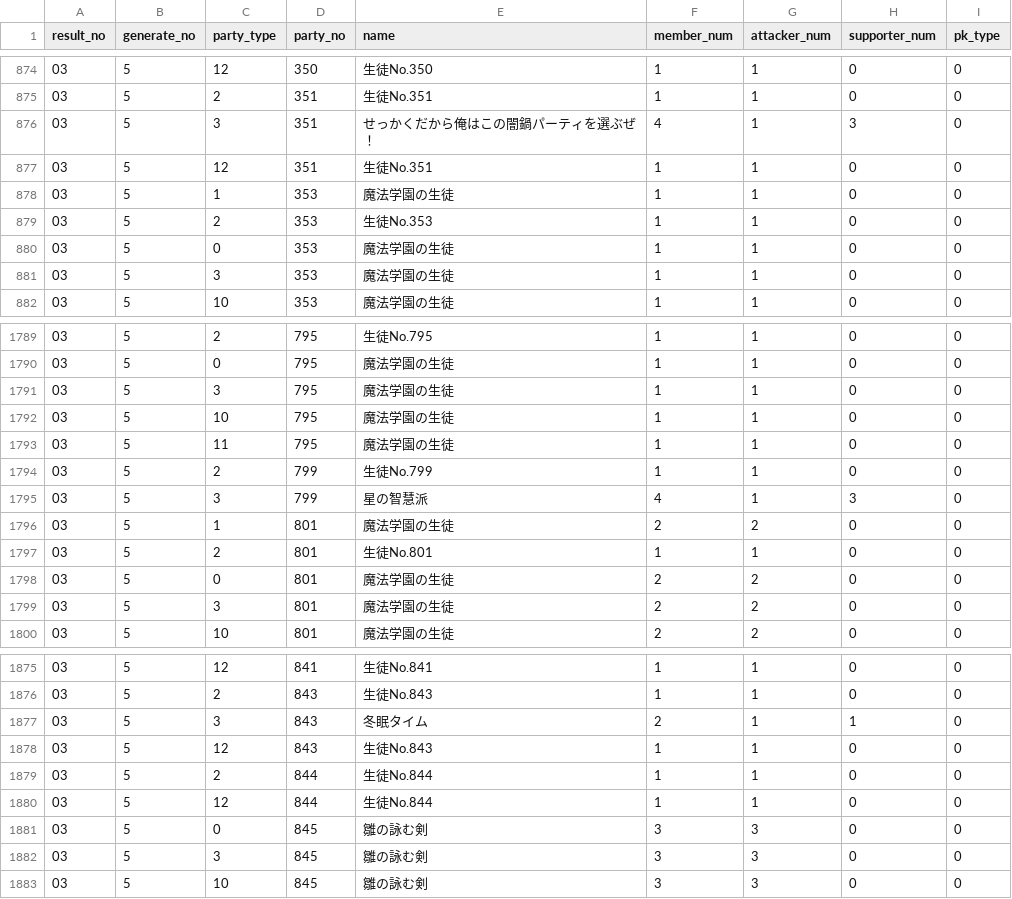
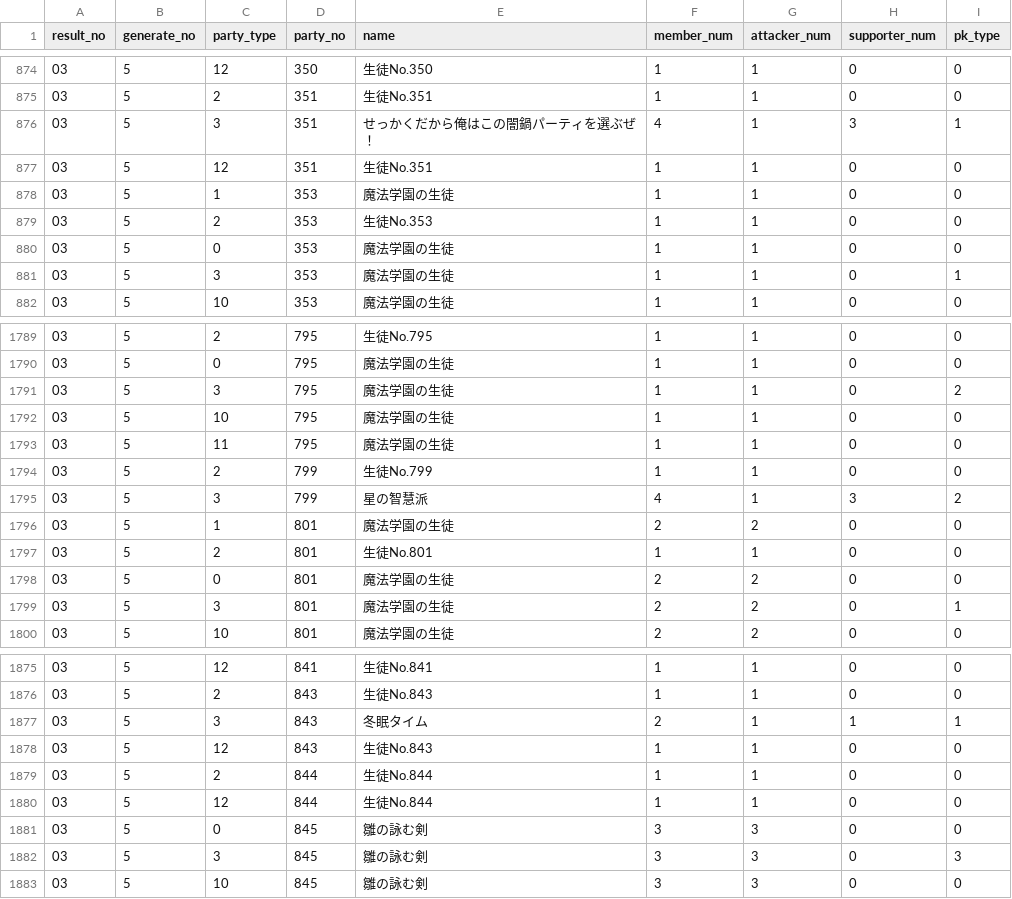
Before and after one commit to white-mns/hmtm_parse, a CSV file: output/action/party_info_03_5.csv, drawn as a sheet; only a part is shown, gaps mark what is left out; the diff covers the shown part only.

```diff
--- a/output/action/party_info_03_5.csv
+++ b/output/action/party_info_03_5.csv
@@ -875,3 +875,3 @@ result_no	generate_no	party_type	party_no	name	member_num	attacker_num	supporter
 03	5	2	351	生徒No.351	1	1	0	0
-03	5	3	351	せっかくだから俺はこの闇鍋パーティを選ぶぜ！	4	1	3	0
+03	5	3	351	せっかくだから俺はこの闇鍋パーティを選ぶぜ！	4	1	3	1
 03	5	12	351	生徒No.351	1	1	0	0
@@ -880,3 +880,3 @@ result_no	generate_no	party_type	party_no	name	member_num	attacker_num	supporter
 03	5	0	353	魔法学園の生徒	1	1	0	0
-03	5	3	353	魔法学園の生徒	1	1	0	0
+03	5	3	353	魔法学園の生徒	1	1	0	1
 03	5	10	353	魔法学園の生徒	1	1	0	0
@@ -1790,3 +1790,3 @@ result_no	generate_no	party_type	party_no	name	member_num	attacker_num	supporter
 03	5	0	795	魔法学園の生徒	1	1	0	0
-03	5	3	795	魔法学園の生徒	1	1	0	0
+03	5	3	795	魔法学園の生徒	1	1	0	2
 03	5	10	795	魔法学園の生徒	1	1	0	0
@@ -1794,3 +1794,3 @@ result_no	generate_no	party_type	party_no	name	member_num	attacker_num	supporter
 03	5	2	799	生徒No.799	1	1	0	0
-03	5	3	799	星の智慧派	4	1	3	0
+03	5	3	799	星の智慧派	4	1	3	2
 03	5	1	801	魔法学園の生徒	2	2	0	0
@@ -1798,3 +1798,3 @@ result_no	generate_no	party_type	party_no	name	member_num	attacker_num	supporter
 03	5	0	801	魔法学園の生徒	2	2	0	0
-03	5	3	801	魔法学園の生徒	2	2	0	0
+03	5	3	801	魔法学園の生徒	2	2	0	1
 03	5	10	801	魔法学園の生徒	2	2	0	0
@@ -1876,3 +1876,3 @@ result_no	generate_no	party_type	party_no	name	member_num	attacker_num	supporter
 03	5	2	843	生徒No.843	1	1	0	0
-03	5	3	843	冬眠タイム	2	1	1	0
+03	5	3	843	冬眠タイム	2	1	1	1
 03	5	12	843	生徒No.843	1	1	0	0
@@ -1881,3 +1881,3 @@ result_no	generate_no	party_type	party_no	name	member_num	attacker_num	supporter
 03	5	0	845	雛の詠む剣	3	3	0	0
-03	5	3	845	雛の詠む剣	3	3	0	0
+03	5	3	845	雛の詠む剣	3	3	0	3
 03	5	10	845	雛の詠む剣	3	3	0	0
```
Also changed, not shown: 77 edited cells elsewhere in this file, output/action/party_info_04_3.csv, output/action/party_info_05_3.csv, 1 other file.
